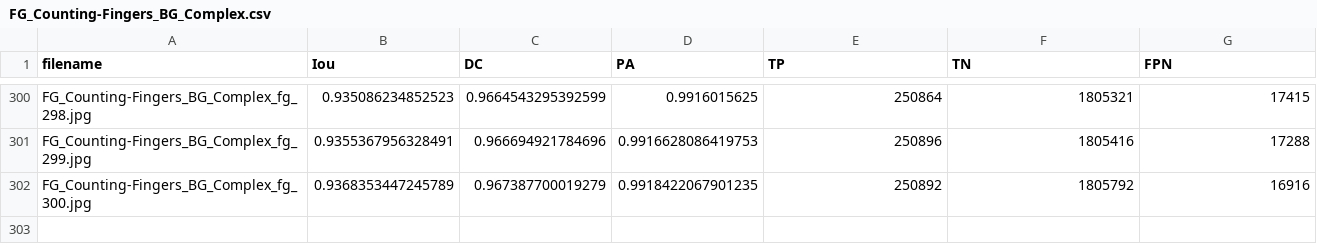
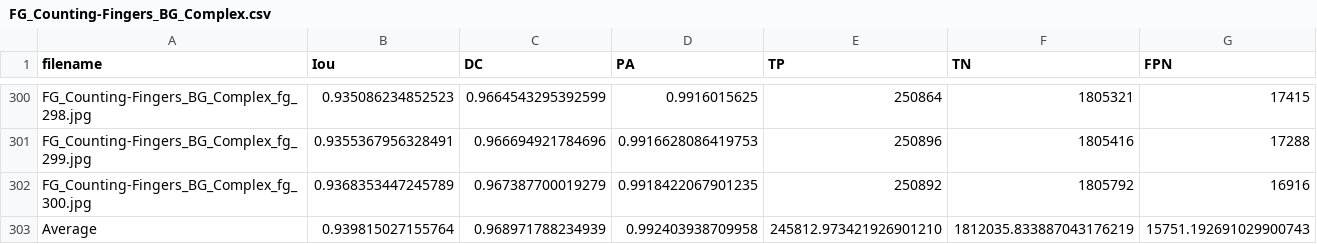
Before and after one commit to petrepa/TFE4940, a CSV file: image_to_numerical/results/FG_Counting-Fingers_BG_Complex.csv, drawn as a sheet; only a part is shown, gaps mark what is left out; the diff names each change by its address in the sheet, - before the commit and + after, or states it on an @@ line.

Commit message:
Added average row to end of each csv file

```diff
--- a/image_to_numerical/results/FG_Counting-Fingers_BG_Complex.csv
+++ b/image_to_numerical/results/FG_Counting-Fingers_BG_Complex.csv
+row 303: Average | 0.939815027155764 | 0.968971788234939 | 0.992403938709958 | 245812.973421926901210 | 1812035.833887043176219 | 15751.192691029900743
```
Also changed, not shown: image_to_numerical/results/FG_Counting-Fingers_BG_White-Wall.csv, image_to_numerical/results/FG_Counting-Fingers_BG_Window.csv, 10 other files.
